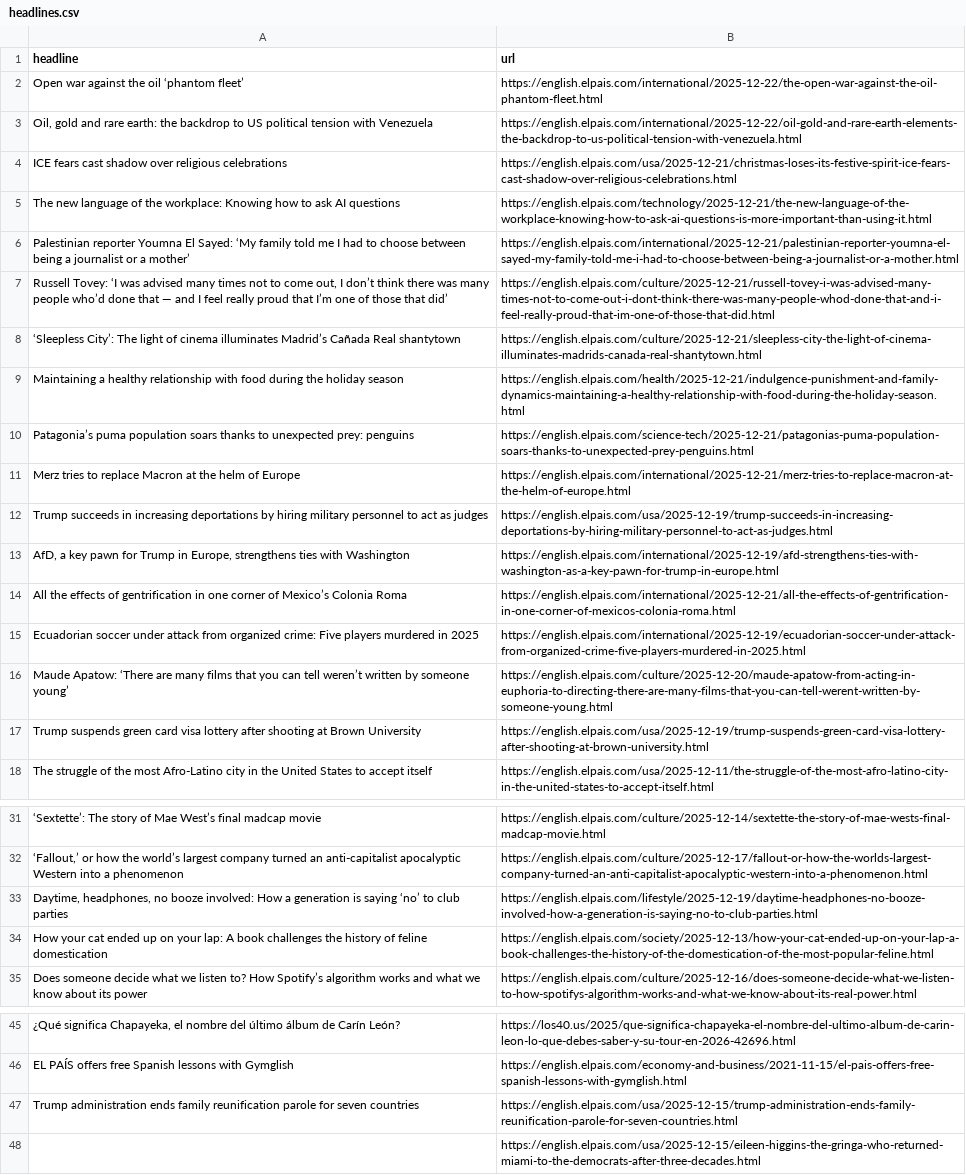
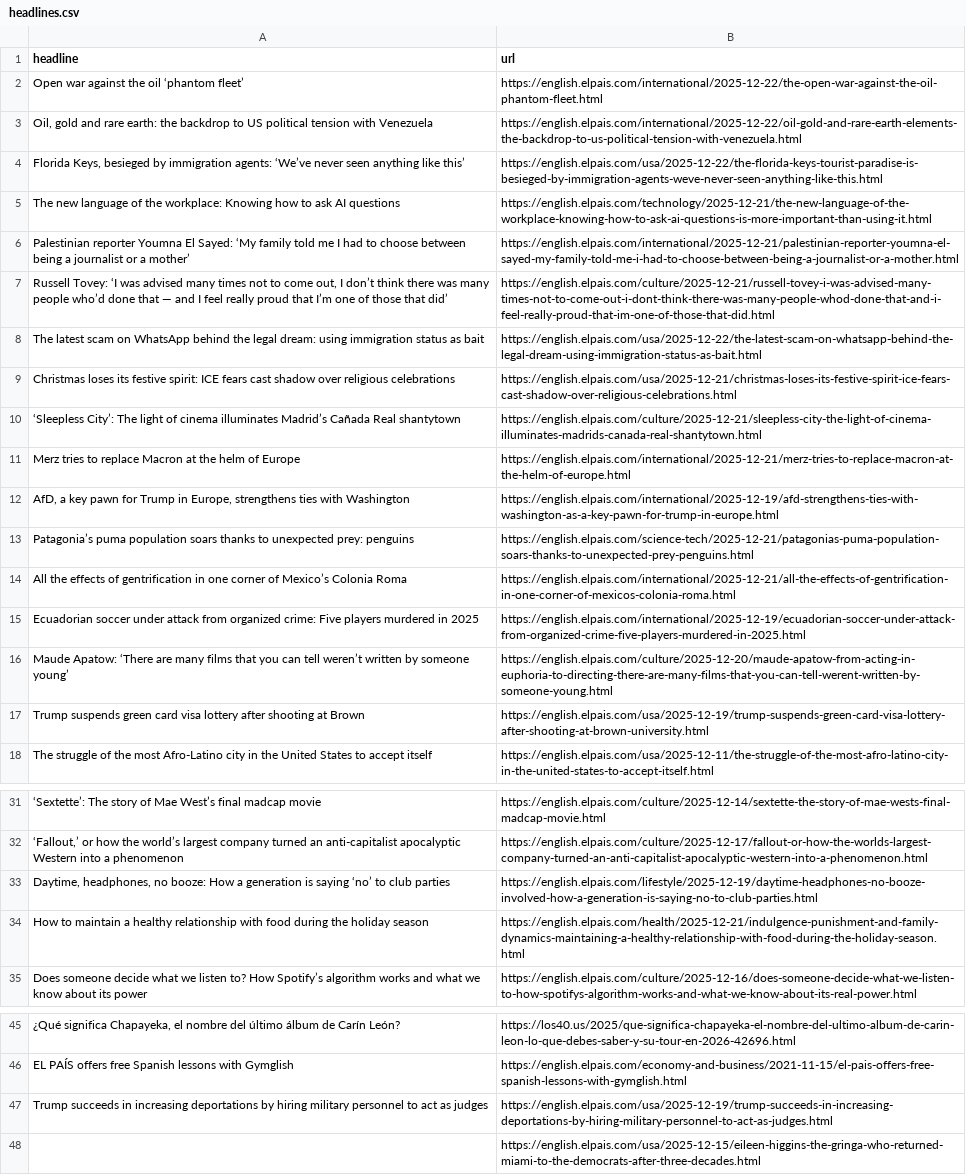
Before and after one commit to berberebecca/el-pais-autoscraper, a CSV file: headlines.csv, drawn as a sheet; only a part is shown, gaps mark what is left out; removed rows and columns are numbered as before the commit, all else as after; the diff names each change by its address in the sheet, - before the commit and + after, or states it on an @@ line.

```diff
--- a/headlines.csv
+++ b/headlines.csv
-row 4: ICE fears cast shadow over religious celebrations | https://english.elpais.com/usa/2025-12-21/christmas-loses-its-festive-spirit-ice-fears-cast-shadow-over-religious-celebrations.html
+row 4: Florida Keys, besieged by immigration agents: ‘We’ve never seen anything like this’ | https://english.elpais.com/usa/2025-12-22/the-florida-keys-tourist-paradise-is-besieged-by-immigration-agents-weve-never-seen-anything-like-this.html
+row 8: The latest scam on WhatsApp behind the legal dream: using immigration status as bait | https://english.elpais.com/usa/2025-12-22/the-latest-scam-on-whatsapp-behind-the-legal-dream-using-immigration-status-as-bait.html
+row 9: Christmas loses its festive spirit: ICE fears cast shadow over religious celebrations | https://english.elpais.com/usa/2025-12-21/christmas-loses-its-festive-spirit-ice-fears-cast-shadow-over-religious-celebrations.html
-row 9: Maintaining a healthy relationship with food during the holiday season | https://english.elpais.com/health/2025-12-21/indulgence-punishment-and-family-dynamics-maintaining-a-healthy-relationship-with-food-during-the-holiday-season.html
@@ row 13 moved to row 12: AfD, a key pawn for Trump in Europe, str… @@
-row 12: Trump succeeds in increasing deportations by hiring military personnel to act as judges | https://english.elpais.com/usa/2025-12-19/trump-succeeds-in-increasing-deportations-by-hiring-military-personnel-to-act-as-judges.html
-A17 (headline): …at Brown University
+A17 (headline): …at Brown
-A33 (headline): …headphones, no booze involved: How a…
+A33 (headline): …headphones, no booze: How a…
-row 34: How your cat ended up on your lap: A book challenges the history of feline domestication | https://english.elpais.com/society/2025-12-13/how-your-cat-ended-up-on-your-lap-a-book-challenges-the-history-of-the-domestication-of-the-most-popular-feline.html
+row 34: How to maintain a healthy relationship with food during the holiday season | https://english.elpais.com/health/2025-12-21/indulgence-punishment-and-family-dynamics-maintaining-a-healthy-relationship-with-food-during-the-holiday-season.html
-A47 (headline): Trump administration ends family reunification parole for seven countries
+A47 (headline): Trump succeeds in increasing deportations by hiring military personnel to act as judges
-B47 (url): https://english.elpais.com/usa/2025-12-15/trump-administration-ends-family-reunification-parole-for-seven-countries.html
+B47 (url): https://english.elpais.com/usa/2025-12-19/trump-succeeds-in-increasing-deportations-by-hiring-military-personnel-to-act-as-judges.html
```
